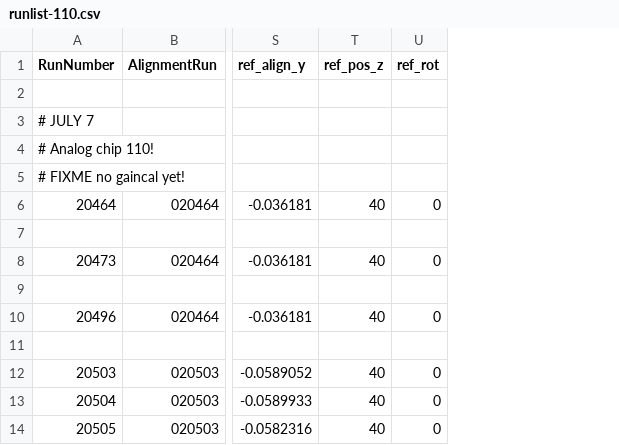
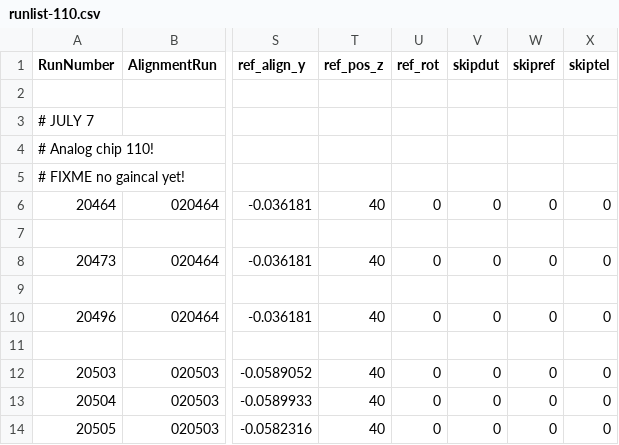
Before and after one commit to simonspa/testbeam-analysis, a CSV file: runlist-110.csv, drawn as a sheet; only a part is shown, gaps mark what is left out; the diff names each change by its address in the sheet, - before the commit and + after, or states it on an @@ line.

Commit message:
Add other runlists

```diff
--- a/runlist-110.csv
+++ b/runlist-110.csv
+column V (skipdut), rows 6-14: 0 |  | 0 |  | 0 |  | 0 | 0 | 0
+column W (skipref), rows 6-14: 0 |  | 0 |  | 0 |  | 0 | 0 | 0
+column X (skiptel), rows 6-14: 0 |  | 0 |  | 0 |  | 0 | 0 | 0
```
Also changed, not shown: 4 other files.
